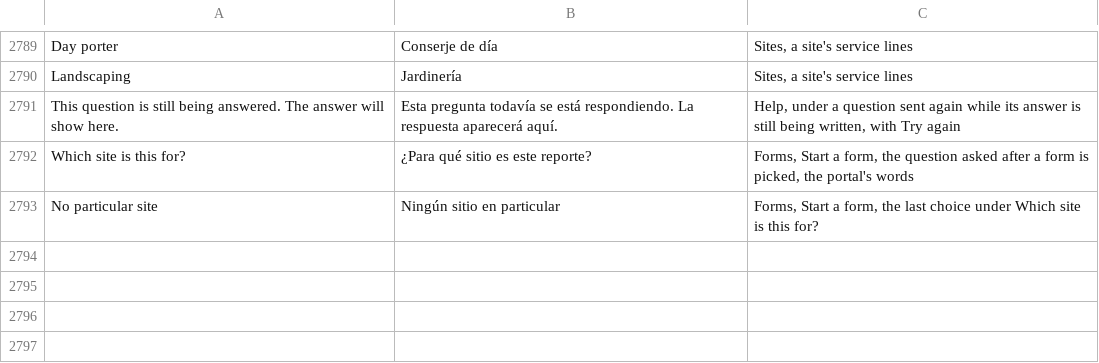
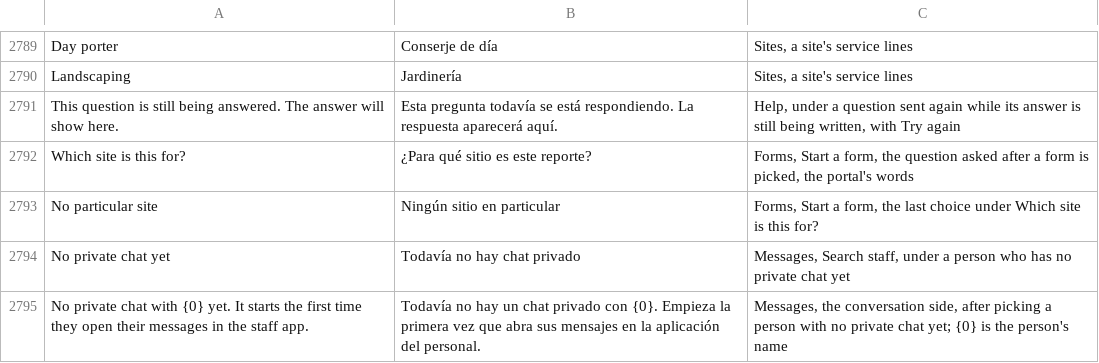
Before and after one commit to isouadda/ocsa-admin-dashboard, a CSV file: translation/dashboard_words.csv, drawn as a sheet; only a part is shown, gaps mark what is left out; the diff names each change by its address in the sheet, - before the commit and + after, or states it on an @@ line.

```diff
--- a/translation/dashboard_words.csv
+++ b/translation/dashboard_words.csv
+row 2794: No private chat yet | Todavía no hay chat privado | Messages, Search staff, under a person who has no private chat yet
+row 2795: No private chat with {0} yet. It starts the first time they open their messages in the staff app. | Todavía no hay un chat privado con {0}. Empieza la primera vez que abra sus mensajes en la aplicación del personal. | Messages, the conversation side, after picking a person with no private chat yet; {0} is the person's name
```
Also changed, not shown: 4 other files.
